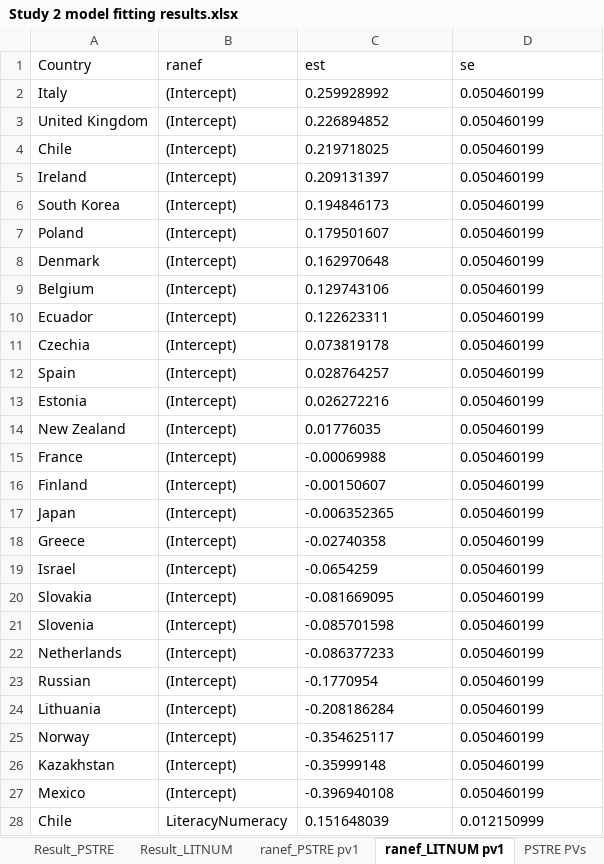
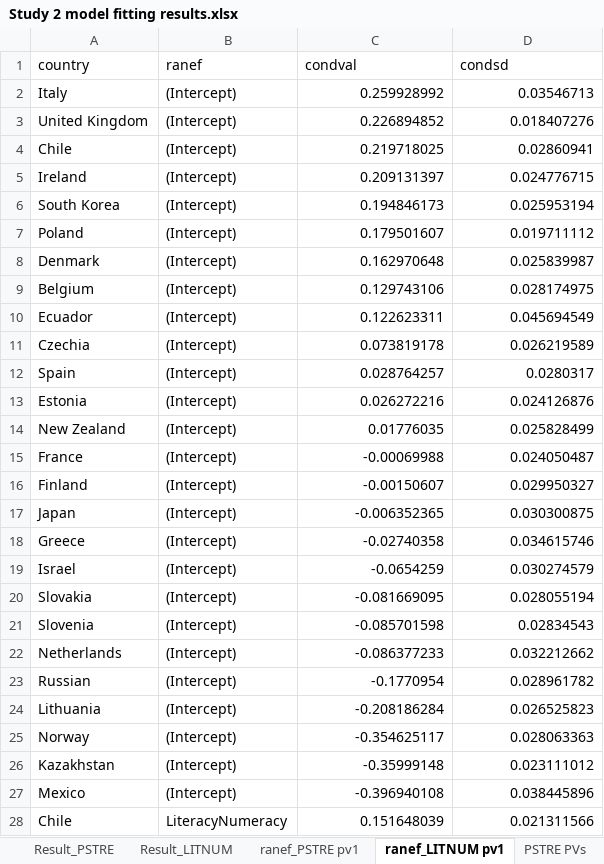
Before and after one commit to yimizhao2015/Dissertation, an Excel workbook: Study 2 model fitting results.xlsx, sheet ranef_LITNUM pv1, drawn as a sheet; only a part is shown; values as stored, in another font and other column widths than the file's, no borders; removed rows and columns are numbered as before the commit, all else as after; the diff covers the shown part only; the diff names each change by its address in the sheet, - before the commit and + after, or states it on an @@ line.

```diff
--- a/Study 2 model fitting results.xlsx (sheet ranef_LITNUM pv1)
+++ b/Study 2 model fitting results.xlsx (sheet ranef_LITNUM pv1)
-row 1: Country | ranef | est | se
+row 1: country | ranef | condval | condsd
-C2:D28 alignment: left
+C2:D28 alignment: right
-D2: 0.050460199
+D2: 0.03546713
-D3: 0.050460199
+D3: 0.018407276
-D4: 0.050460199
+D4: 0.02860941
-D5: 0.050460199
+D5: 0.024776715
-D6: 0.050460199
+D6: 0.025953194
-D7: 0.050460199
+D7: 0.019711112
-D8: 0.050460199
+D8: 0.025839987
-D9: 0.050460199
+D9: 0.028174975
-D10: 0.050460199
+D10: 0.045694549
-D11: 0.050460199
+D11: 0.026219589
-D12: 0.050460199
+D12: 0.0280317
-D13: 0.050460199
+D13: 0.024126876
-D14: 0.050460199
+D14: 0.025828499
-D15: 0.050460199
+D15: 0.024050487
-D16: 0.050460199
+D16: 0.029950327
-D17: 0.050460199
+D17: 0.030300875
-D18: 0.050460199
+D18: 0.034615746
-D19: 0.050460199
+D19: 0.030274579
-D20: 0.050460199
+D20: 0.028055194
-D21: 0.050460199
+D21: 0.02834543
-D22: 0.050460199
+D22: 0.032212662
-D23: 0.050460199
+D23: 0.028961782
-D24: 0.050460199
+D24: 0.026525823
-D25: 0.050460199
+D25: 0.028063363
-D26: 0.050460199
+D26: 0.023111012
-D27: 0.050460199
+D27: 0.038445896
-D28: 0.012150999
+D28: 0.021311566
```
Also changed, not shown: 77 edited cells and cell formats elsewhere in this sheet, sheet ranef_PSTRE pv1, sheet Result_LITNUM, sheet Result_PSTRE.
